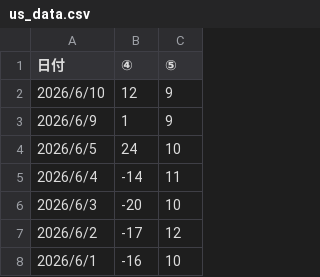
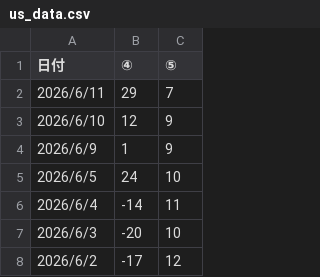
Before and after one commit to yuheiasa-glitch/yaho-streamlit, a CSV file: us_data.csv, drawn as a sheet; only a part is shown; the shorter side is filled out with more unchanged rows; the diff names each change by its address in the sheet, - before the commit and + after, or states it on an @@ line.

Commit message:
data: update (2026-06-11)

```diff
--- a/us_data.csv
+++ b/us_data.csv
+row 2: 2026/6/11 | 29 | 7
```
